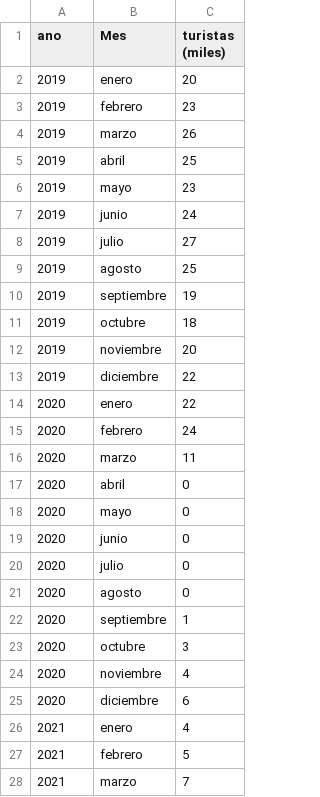
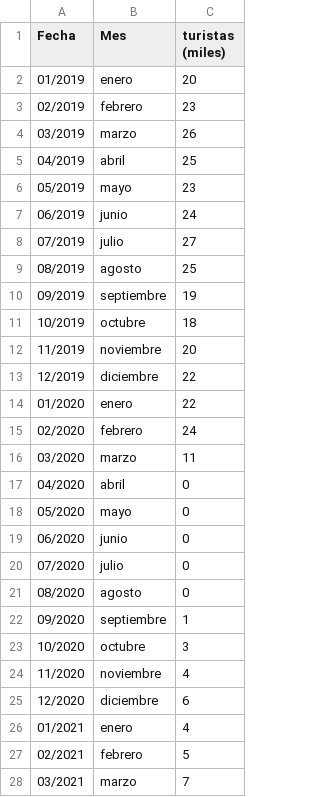
Before and after one commit to Dayanacedeno122/lab.stat, a CSV file: Datos de turistas por meses de las galápagos (1).csv, drawn as a sheet; only a part is shown; the diff covers the shown part only.

Commit message:
Update Datos de turistas por meses de las galápagos (1).csv

```diff
--- a/Datos de turistas por meses de las galápagos (1).csv
+++ b/Datos de turistas por meses de las galápagos (1).csv
@@ -1,28 +1,28 @@
-ano ;Mes;turistas (miles)
-2019;enero;20
-2019;febrero;23
-2019;marzo;26
-2019;abril;25
-2019;mayo;23
-2019;junio;24
-2019;julio;27
-2019;agosto;25
-2019;septiembre;19
-2019;octubre;18
-2019;noviembre ;20
-2019;diciembre;22
-2020;enero;22
-2020;febrero;24
-2020;marzo;11
-2020;abril;0
-2020;mayo;0
-2020;junio;0
-2020;julio;0
-2020;agosto;0
-2020;septiembre;1
-2020;octubre;3
-2020;noviembre ;4
-2020;diciembre;6
-2021;enero;4
-2021;febrero;5
-2021;marzo;7
+Fecha;Mes;turistas (miles)
+01/2019;enero;20
+02/2019;febrero;23
+03/2019;marzo;26
+04/2019;abril;25
+05/2019;mayo;23
+06/2019;junio;24
+07/2019;julio;27
+08/2019;agosto;25
+09/2019;septiembre;19
+10/2019;octubre;18
+11/2019;noviembre ;20
+12/2019;diciembre;22
+01/2020;enero;22
+02/2020;febrero;24
+03/2020;marzo;11
+04/2020;abril;0
+05/2020;mayo;0
+06/2020;junio;0
+07/2020;julio;0
+08/2020;agosto;0
+09/2020;septiembre;1
+10/2020;octubre;3
+11/2020;noviembre ;4
+12/2020;diciembre;6
+01/2021;enero;4
+02/2021;febrero;5
+03/2021;marzo;7
```
Also changed, not shown: 21 edited cells elsewhere in this file.
